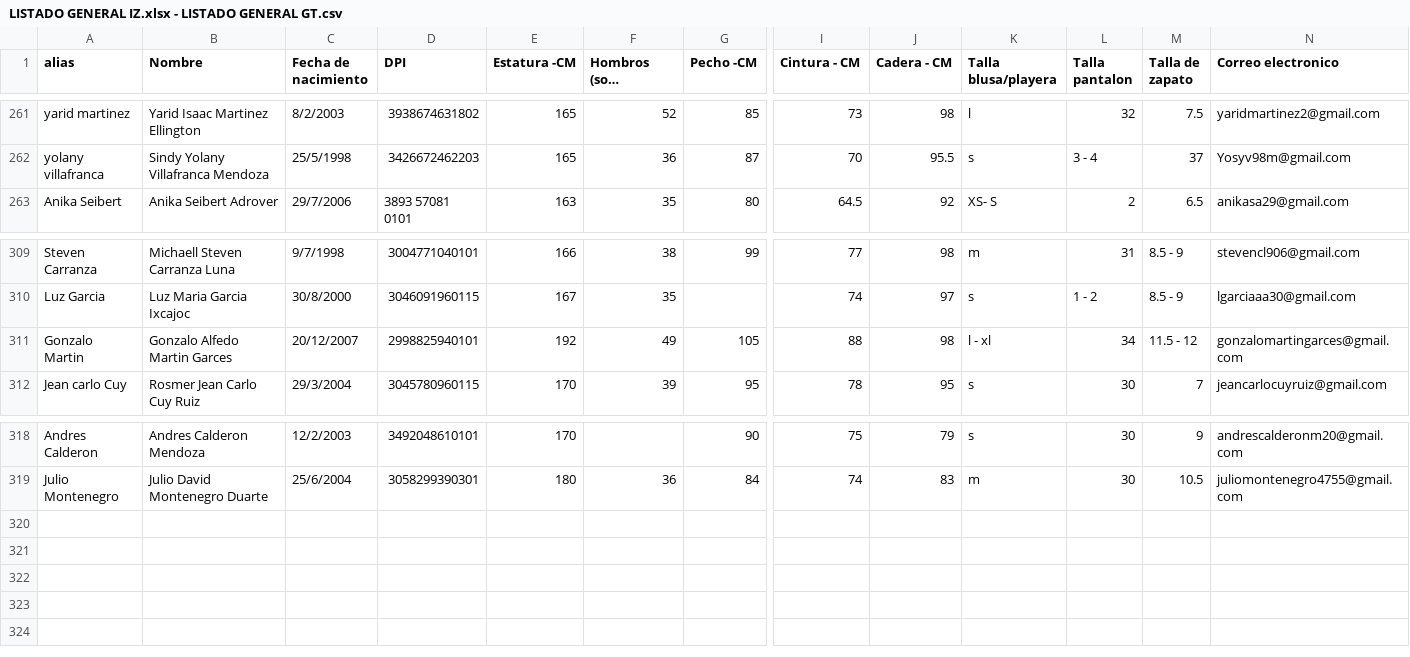
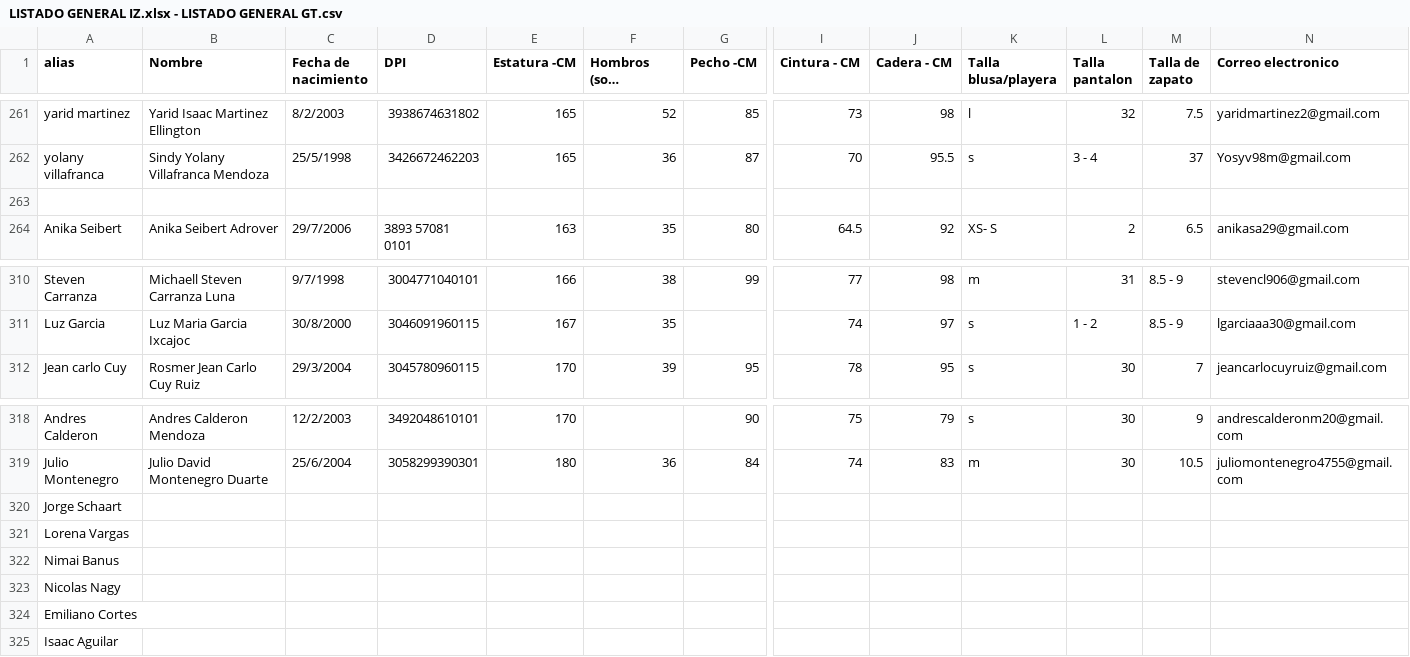
Before and after one commit to accessiz/access, a CSV file: LISTADO GENERAL IZ.xlsx - LISTADO GENERAL GT.csv, drawn as a sheet; only a part is shown, gaps mark what is left out; long unchanged cells end in …; removed rows and columns are numbered as before the commit, all else as after; rows hold the shown columns only; the diff names each change by its address in the sheet, - before the commit and + after, or states it on an @@ line.

```diff
--- a/LISTADO GENERAL IZ.xlsx - LISTADO GENERAL GT.csv
+++ b/LISTADO GENERAL IZ.xlsx - LISTADO GENERAL GT.csv
+row 263: (empty)
-row 311: Gonzalo Martin | Gonzalo Alfedo Martin Garces | 20/12/2007 | 2998825940101 | 192 | 49 | 105 | 88 | 98 | l - xl | 34 | 11.5 - 12 | gonzalomartingarces@gmail.com
+row 320: Jorge Schaart
+row 321: Lorena Vargas
+row 322: Nimai Banus
+row 323: Nicolas Nagy
+row 324: Emiliano Cortes
+row 325: Isaac Aguilar
```
Also changed, not shown: 5 other files.
